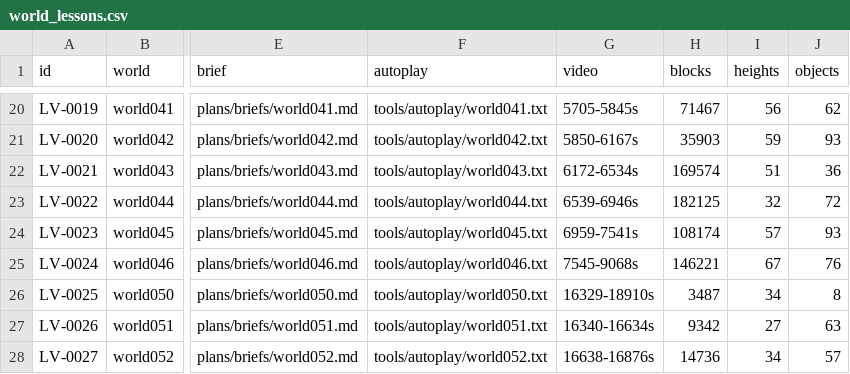
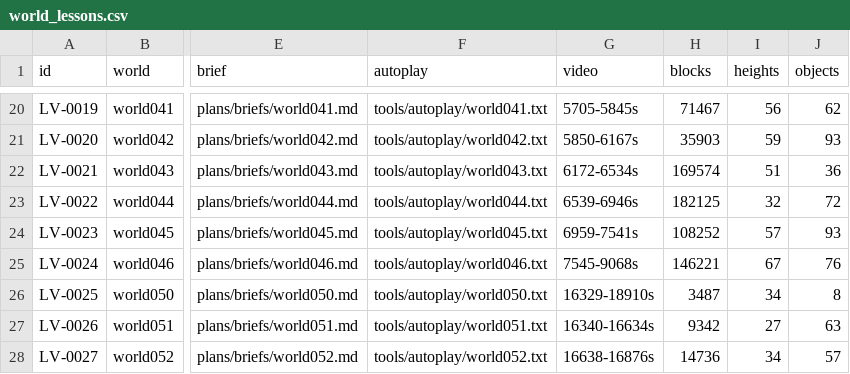
Before and after one commit to openeggbert/galaxy-eggbert, a CSV file: plans/audit/world_lessons.csv, drawn as a sheet; only a part is shown, gaps mark what is left out; the diff covers the shown part only; the diff names each change by its address in the sheet, - before the commit and + after, or states it on an @@ line.

```diff
--- a/plans/audit/world_lessons.csv
+++ b/plans/audit/world_lessons.csv
-H24 (blocks): 108174
+H24 (blocks): 108252
```
Also changed, not shown: 1 added row and 8 edited cells elsewhere in this file, plans/audit/world_lessons.notes.csv, 4 other files.
